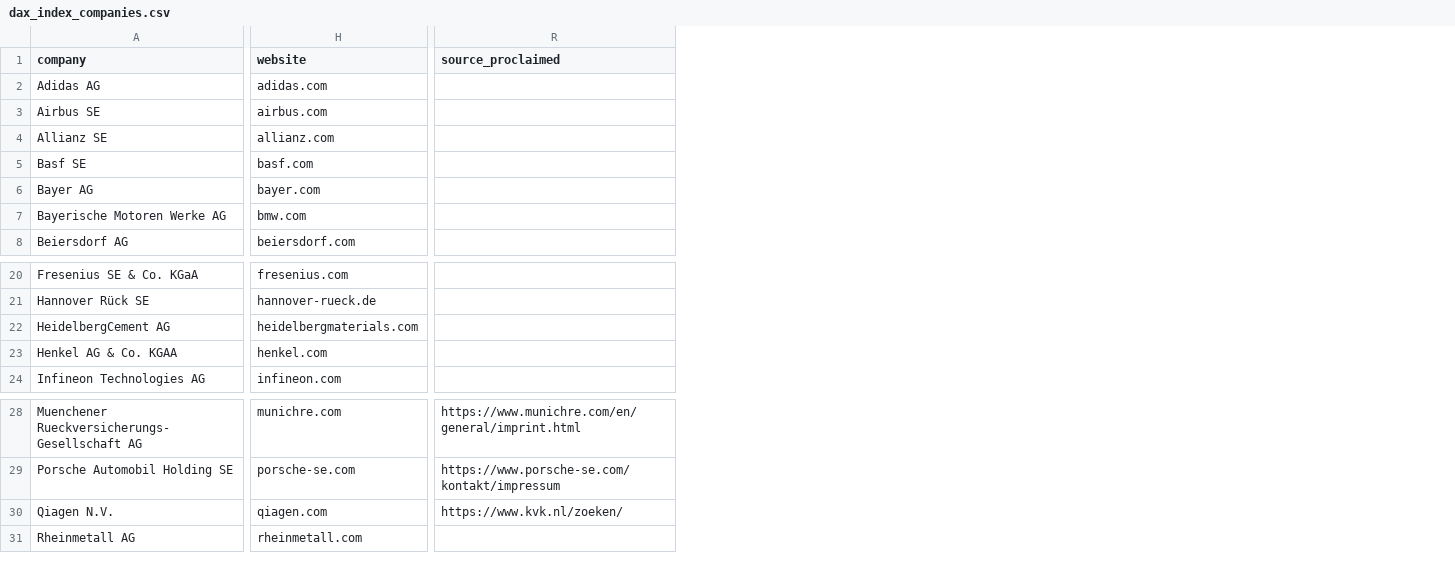
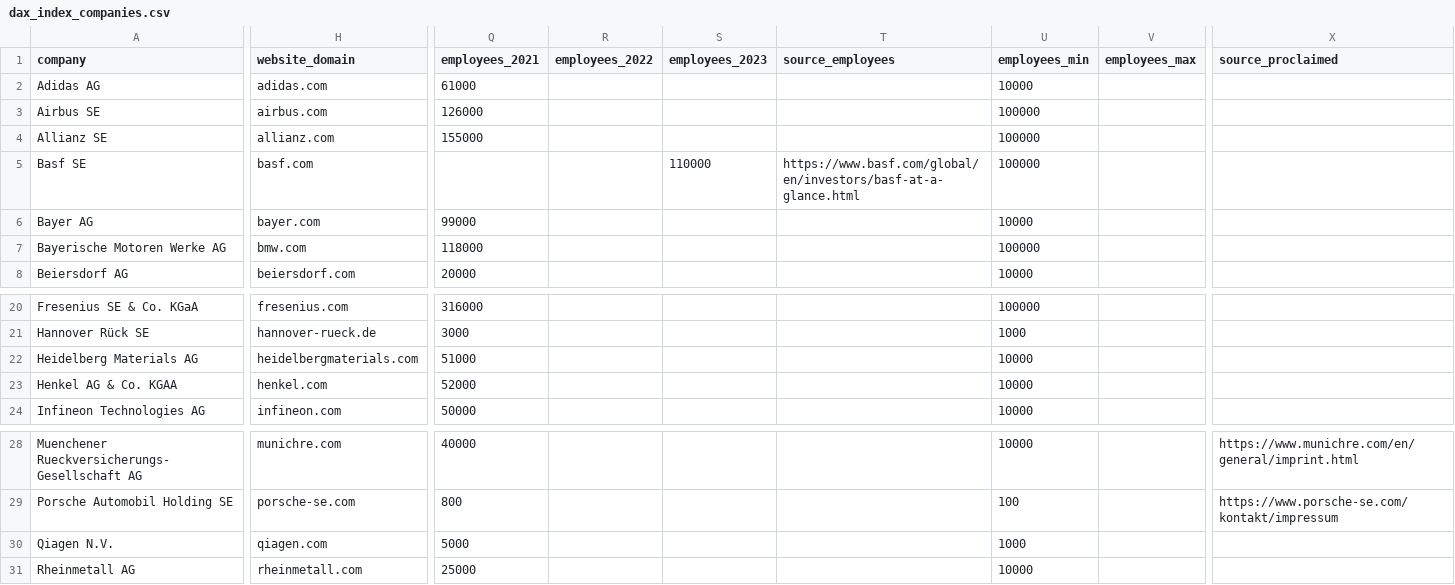
Before and after one commit to c-riq/stated, a CSV file: analysis/verifications/dax_index_companies.csv, drawn as a sheet; only a part is shown, gaps mark what is left out; addresses are those after the commit; the diff covers the shown part only; the diff names each change by its address in the sheet, - before the commit and + after, or states it on an @@ line.

Commit message:
add german companies employee count

```diff
--- a/analysis/verifications/dax_index_companies.csv
+++ b/analysis/verifications/dax_index_companies.csv
+column Q (employees_2021), rows 2-8: 61000 | 126000 | 155000 |  | 99000 | 118000 | 20000; rows 20-24: 316000 | 3000 | 51000 | 52000 | 50000; rows 28-31: 40000 | 800 | 5000 | 25000
+column R (employees_2022), empty
+column S (employees_2023), row 5: 110000
+column T (source_employees), row 5: https://www.basf.com/global/en/investors/basf-at-a-glance.html
+column U (employees_min), rows 2-8: 10000 | 100000 | 100000 | 100000 | 10000 | 100000 | 10000; rows 20-24: 100000 | 1000 | 10000 | 10000 | 10000; rows 28-31: 10000 | 100 | 1000 | 10000
+column V (employees_max), empty
-H1: website
+H1: website_domain
-A22 (company): HeidelbergCement AG
+A22 (company): Heidelberg Materials AG
-X30 (source_proclaimed): https://www.kvk.nl/zoeken/
+X30 (source_proclaimed): (empty)
```
Also changed, not shown: 1 edited cell elsewhere in this file.
